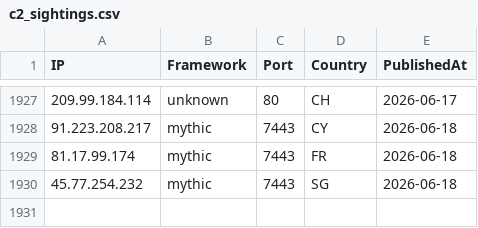
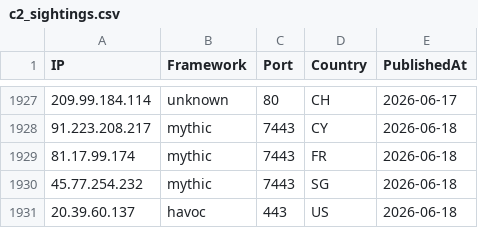
Before and after one commit to newtonpaul-hunting/c2-iocs, a CSV file: c2_sightings.csv, drawn as a sheet; only a part is shown, gaps mark what is left out.

Commit message:
add 20.39.60.137 (havoc)

```diff
--- a/c2_sightings.csv
+++ b/c2_sightings.csv
@@ -1930 +1930,2 @@ IP,Framework,Port,Country,PublishedAt
 45.77.254.232,mythic,7443,SG,2026-06-18
+20.39.60.137,havoc,443,US,2026-06-18
```
